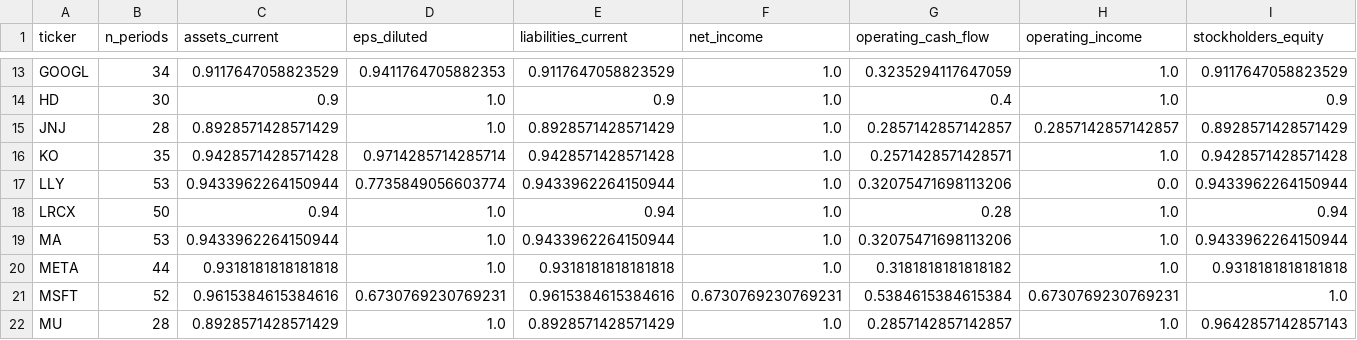
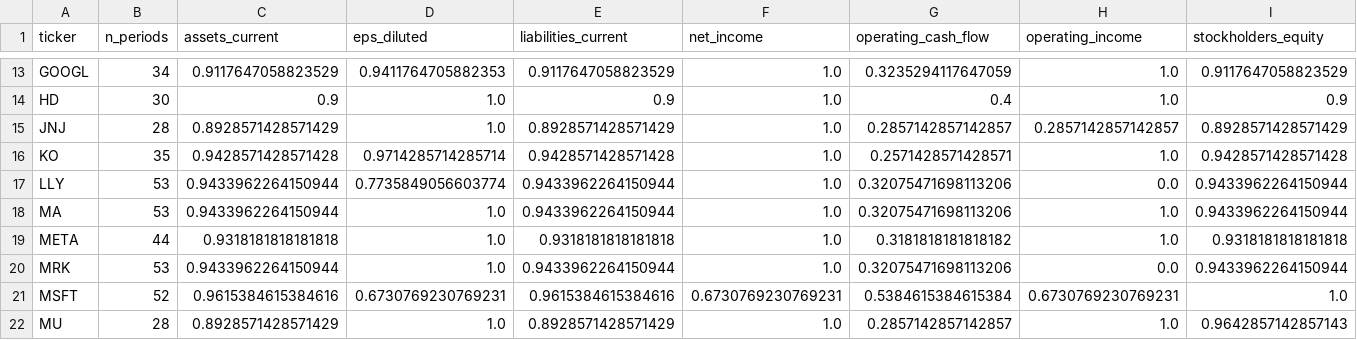
Before and after one commit to SimonSlansky/bachelor-thesis-nlp-financial-filings, a CSV file: data/diagnostics/coverage_quarterly.csv, drawn as a sheet; only a part is shown, gaps mark what is left out; removed rows and columns are numbered as before the commit, all else as after; rows hold the shown columns only; the diff names each change by its address in the sheet, - before the commit and + after, or states it on an @@ line.

```diff
--- a/data/diagnostics/coverage_quarterly.csv
+++ b/data/diagnostics/coverage_quarterly.csv
-row 18: LRCX | 50 | 0.94 | 1.0 | 0.94 | 1.0 | 0.28 | 1.0 | 0.94
+row 20: MRK | 53 | 0.9433962264150944 | 1.0 | 0.9433962264150944 | 1.0 | 0.32075471698113206 | 0.0 | 0.9433962264150944
```
Also changed, not shown: data/diagnostics/coverage_annual.csv, data/diagnostics/q4_reliability.csv, 7 other files.
